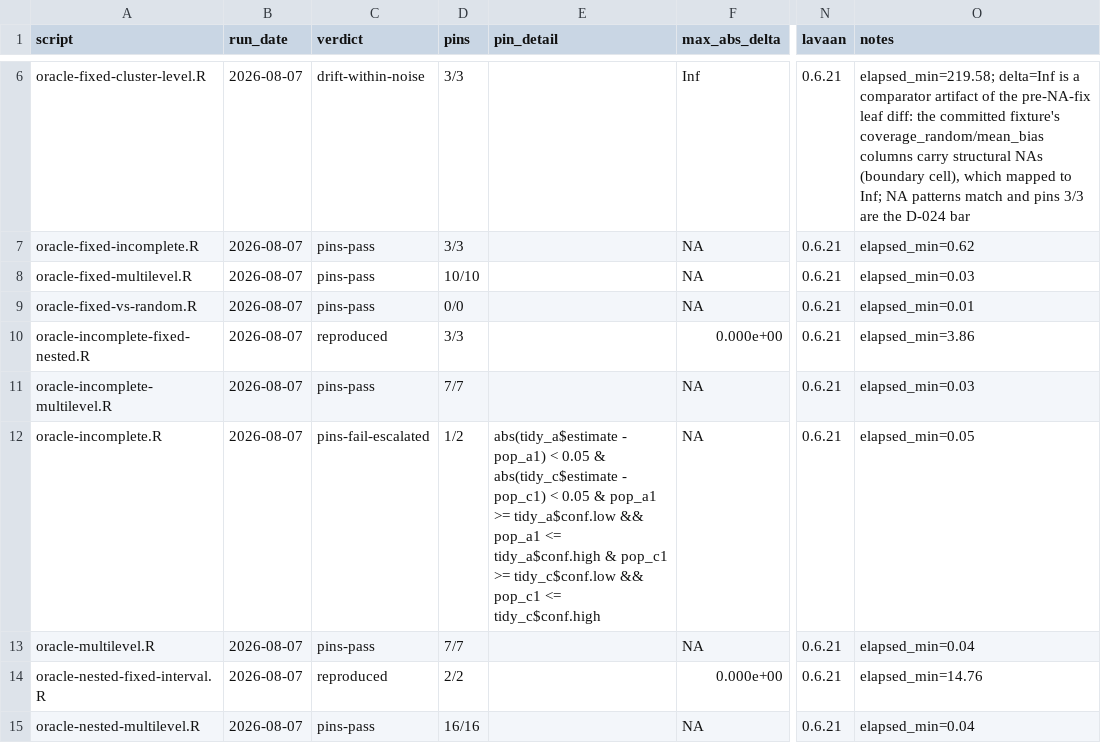
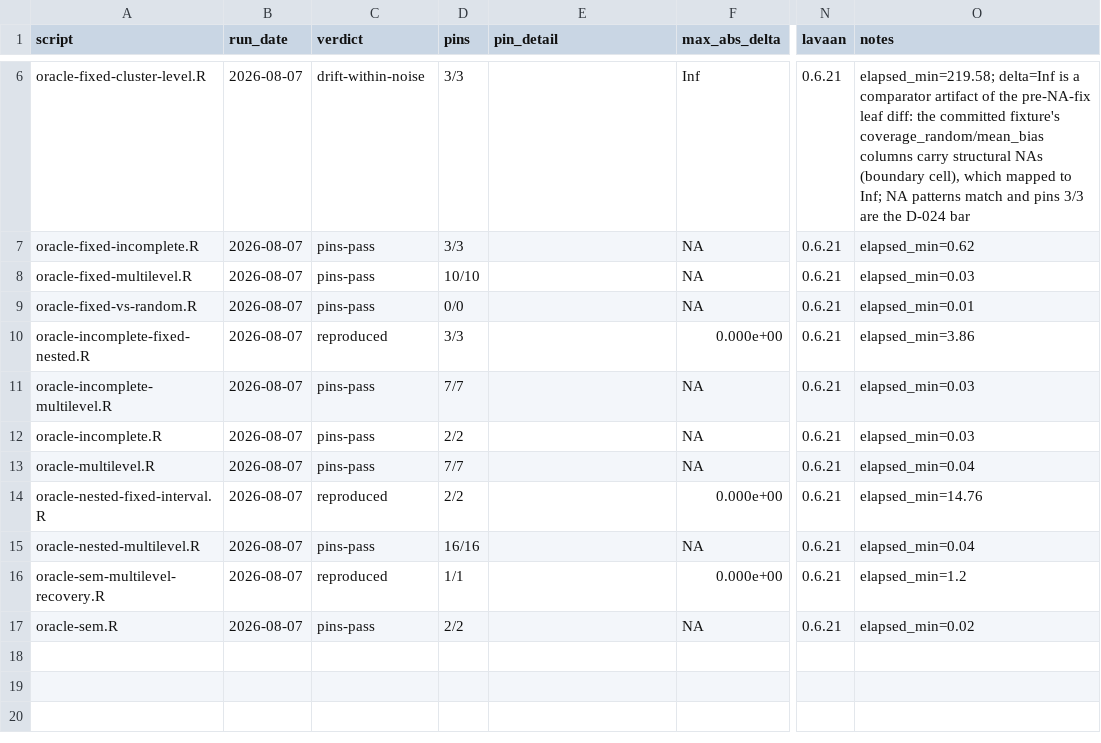
Before and after one commit to jmgirard/intraclass, a TSV file: data-raw/oracle-rerun-ledger.tsv, drawn as a sheet; only a part is shown, gaps mark what is left out; the shorter side is filled out with more unchanged rows; the diff names each change by its address in the sheet, - before the commit and + after, or states it on an @@ line.

```diff
--- a/data-raw/oracle-rerun-ledger.tsv
+++ b/data-raw/oracle-rerun-ledger.tsv
-C12 (verdict): pins-fail-escalated
+C12 (verdict): pins-pass
-D12 (pins): 1/2
+D12 (pins): 2/2
-E12 (pin_detail): abs(tidy_a$estimate - pop_a1) < 0.05 & abs(tidy_c$estimate - pop_c1) < 0.05 & pop_a1 >= tidy_a$conf.low && pop_a1 <= tidy_a$conf.high & pop_c1 >= tidy_c$conf.low && pop_c1 <= tidy_c$conf.high
+E12 (pin_detail): (empty)
-O12 (notes): elapsed_min=0.05
+O12 (notes): elapsed_min=0.03
```
Also changed, not shown: 1 other file.
